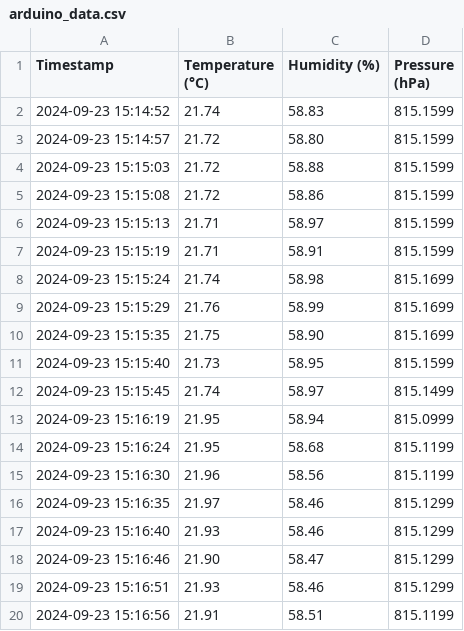
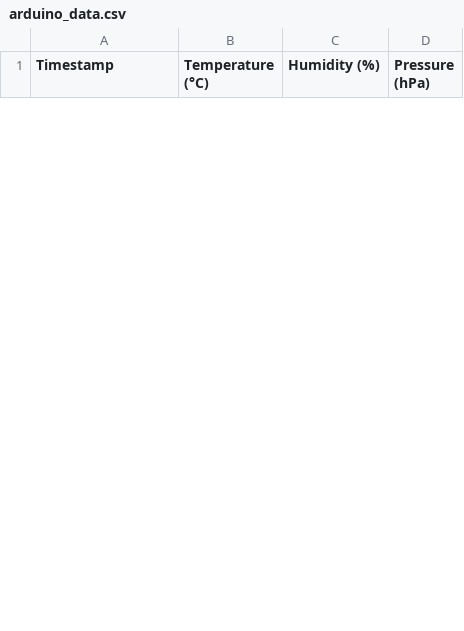
Before and after one commit to SiliconWit/iot-irrigation-system, a CSV file: field-design/python-codes/arduino_data.csv, drawn as a sheet; only a part is shown; removed rows and columns are numbered as before the commit, all else as after; the diff covers the shown part only; the diff names each change by its address in the sheet, - before the commit and + after, or states it on an @@ line.

```diff
--- a/field-design/python-codes/arduino_data.csv
+++ b/field-design/python-codes/arduino_data.csv
-row 2: 2024-09-23 15:14:52 | 21.74 | 58.83 | 815.1599
-row 3: 2024-09-23 15:14:57 | 21.72 | 58.80 | 815.1599
-row 4: 2024-09-23 15:15:03 | 21.72 | 58.88 | 815.1599
-row 5: 2024-09-23 15:15:08 | 21.72 | 58.86 | 815.1599
-row 6: 2024-09-23 15:15:13 | 21.71 | 58.97 | 815.1599
-row 7: 2024-09-23 15:15:19 | 21.71 | 58.91 | 815.1599
-row 8: 2024-09-23 15:15:24 | 21.74 | 58.98 | 815.1699
-row 9: 2024-09-23 15:15:29 | 21.76 | 58.99 | 815.1699
-row 10: 2024-09-23 15:15:35 | 21.75 | 58.90 | 815.1699
-row 11: 2024-09-23 15:15:40 | 21.73 | 58.95 | 815.1599
-row 12: 2024-09-23 15:15:45 | 21.74 | 58.97 | 815.1499
-row 13: 2024-09-23 15:16:19 | 21.95 | 58.94 | 815.0999
-row 14: 2024-09-23 15:16:24 | 21.95 | 58.68 | 815.1199
-row 15: 2024-09-23 15:16:30 | 21.96 | 58.56 | 815.1199
-row 16: 2024-09-23 15:16:35 | 21.97 | 58.46 | 815.1299
-row 17: 2024-09-23 15:16:40 | 21.93 | 58.46 | 815.1299
-row 18: 2024-09-23 15:16:46 | 21.90 | 58.47 | 815.1299
-row 19: 2024-09-23 15:16:51 | 21.93 | 58.46 | 815.1299
-row 20: 2024-09-23 15:16:56 | 21.91 | 58.51 | 815.1199
```
Also changed, not shown: 11 added rows and 12 removed rows elsewhere in this file, 17 other files.
